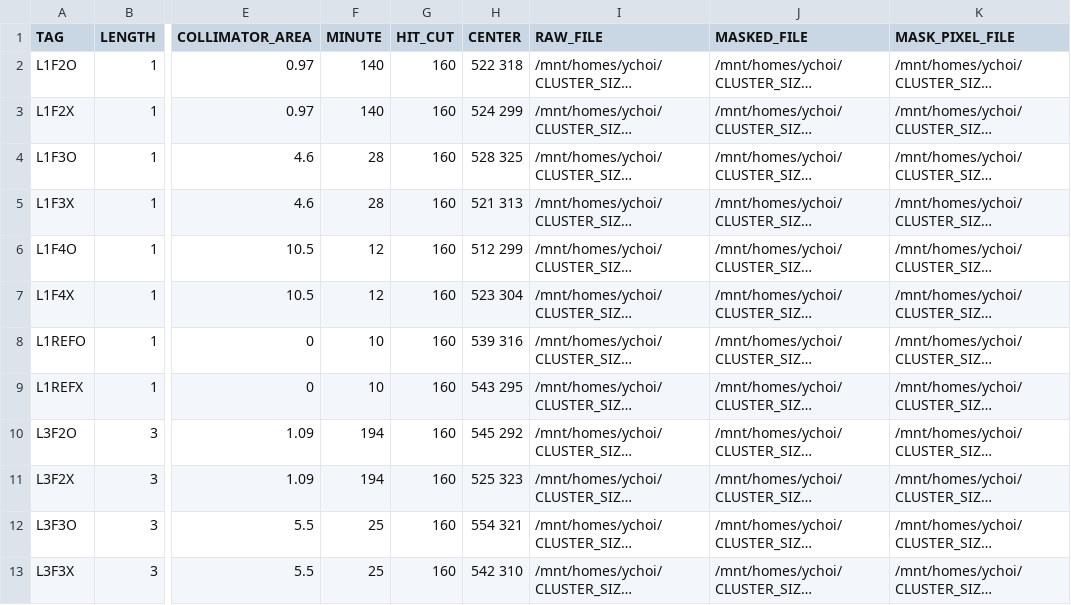
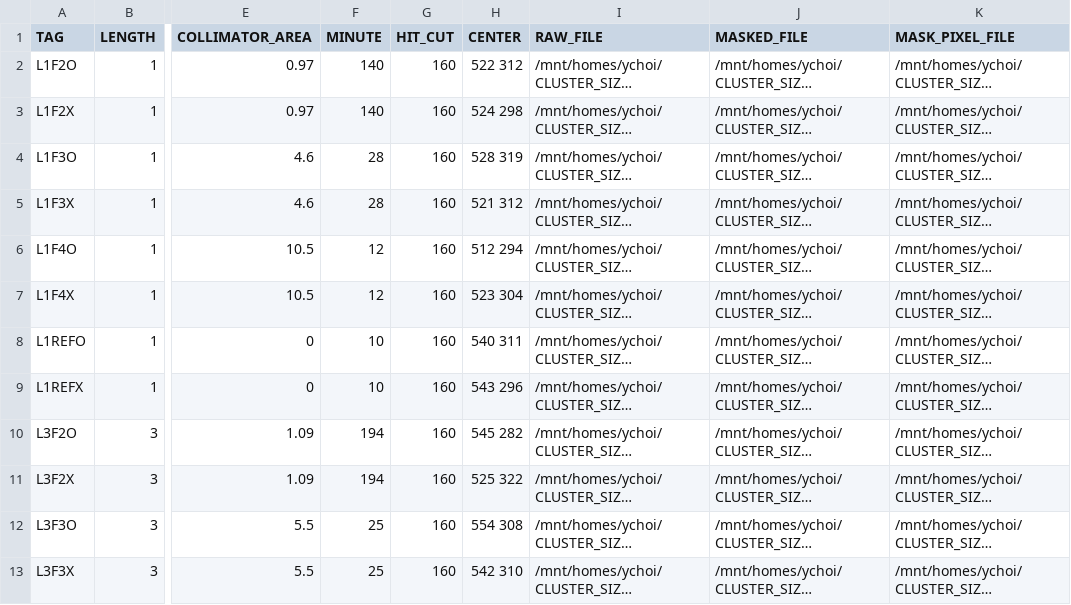
Before and after one commit to keistad-root/ATOM, a CSV file: config/experiment/experiment_information.csv, drawn as a sheet; only a part is shown, gaps mark what is left out; long unchanged cells end in …; the diff covers the shown part only; the diff names each change by its address in the sheet, - before the commit and + after, or states it on an @@ line.

```diff
--- a/config/experiment/experiment_information.csv
+++ b/config/experiment/experiment_information.csv
-H2 (CENTER): 522 318
+H2 (CENTER): 522 312
-H3 (CENTER): 524 299
+H3 (CENTER): 524 298
-H4 (CENTER): 528 325
+H4 (CENTER): 528 319
-H5 (CENTER): 521 313
+H5 (CENTER): 521 312
-H6 (CENTER): 512 299
+H6 (CENTER): 512 294
-H8 (CENTER): 539 316
+H8 (CENTER): 540 311
-H9 (CENTER): 543 295
+H9 (CENTER): 543 296
-H10 (CENTER): 545 292
+H10 (CENTER): 545 282
-H11 (CENTER): 525 323
+H11 (CENTER): 525 322
-H12 (CENTER): 554 321
+H12 (CENTER): 554 308
```
Also changed, not shown: 9 edited cells elsewhere in this file, 1 other file.
